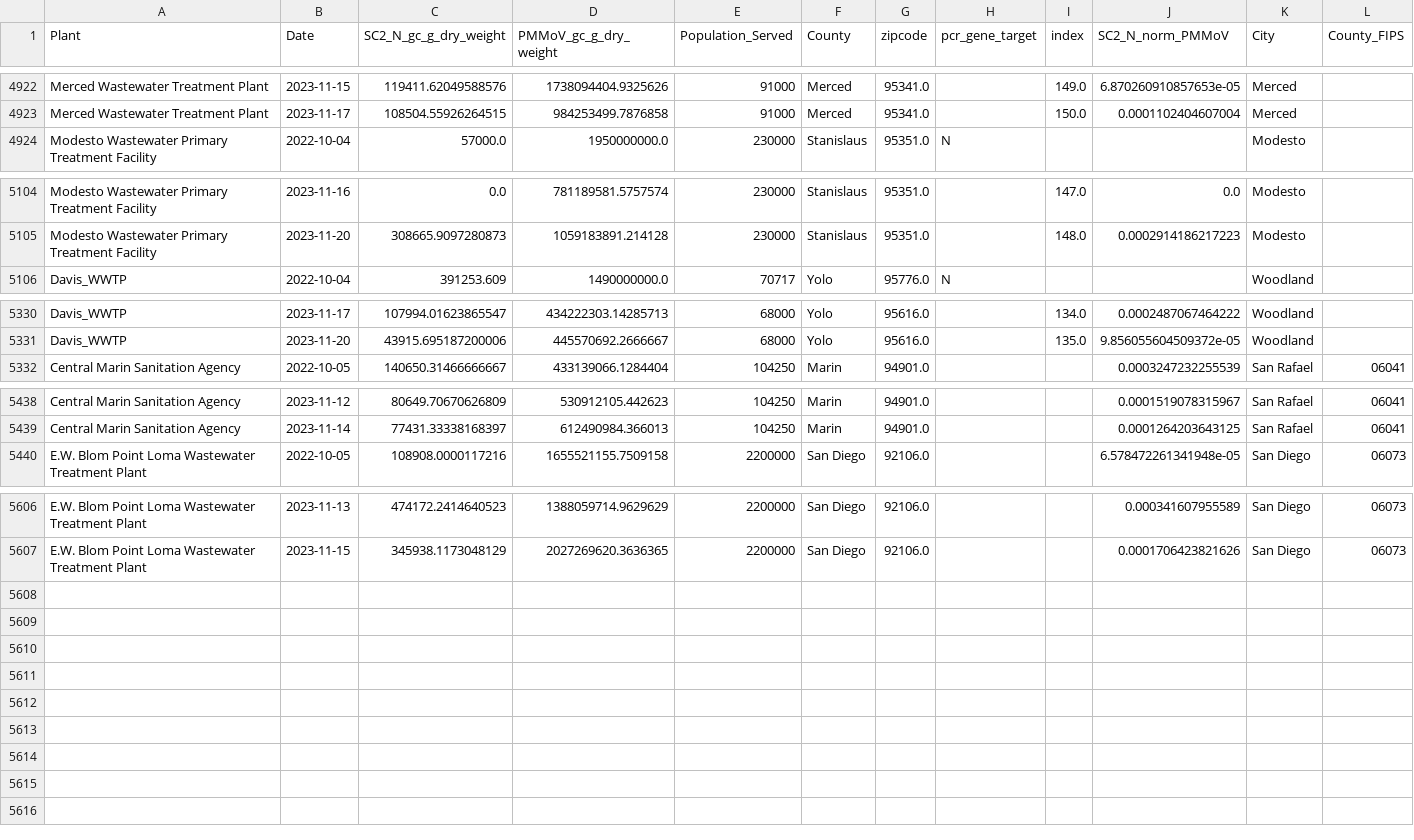
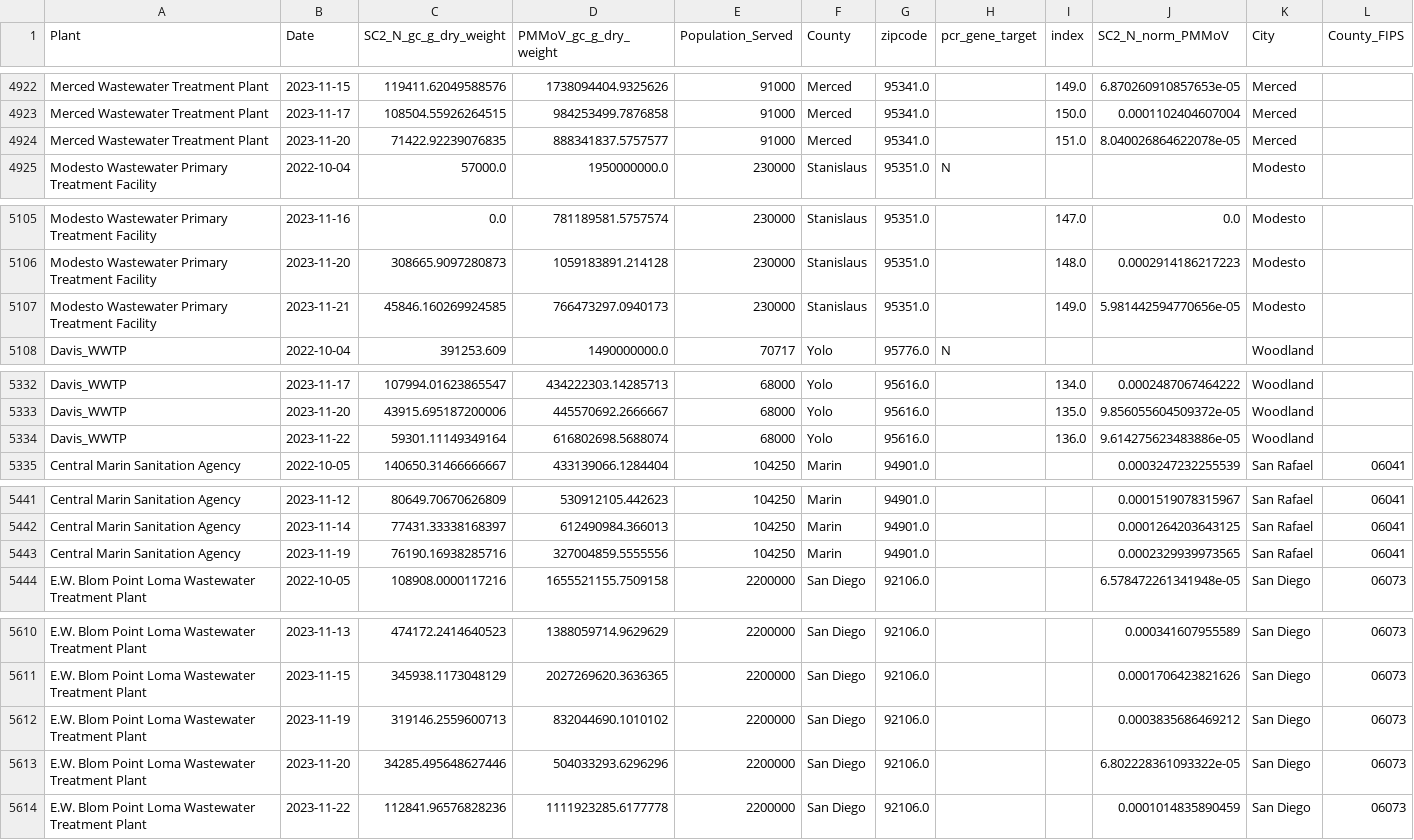
Before and after one commit to mdazatorres/Rt_COVID19_CA_counties_CALCAT, a CSV file: data/data_ww_cdph_scan_county.csv, drawn as a sheet; only a part is shown, gaps mark what is left out; the diff names each change by its address in the sheet, - before the commit and + after, or states it on an @@ line.

```diff
--- a/data/data_ww_cdph_scan_county.csv
+++ b/data/data_ww_cdph_scan_county.csv
+row 4924: Merced Wastewater Treatment Plant | 2023-11-20 | 71422.92239076835 | 888341837.5757577 | 91000 | Merced | 95341.0 |  | 151.0 | 8.040026864622078e-05 | Merced
+row 5107: Modesto Wastewater Primary Treatment Facility | 2023-11-21 | 45846.160269924585 | 766473297.0940173 | 230000 | Stanislaus | 95351.0 |  | 149.0 | 5.981442594770656e-05 | Modesto
+row 5334: Davis_WWTP | 2023-11-22 | 59301.11149349164 | 616802698.5688074 | 68000 | Yolo | 95616.0 |  | 136.0 | 9.614275623483886e-05 | Woodland
+row 5443: Central Marin Sanitation Agency | 2023-11-19 | 76190.16938285716 | 327004859.5555556 | 104250 | Marin | 94901.0 |  |  | 0.0002329939973565 | San Rafael | 06041
+row 5612: E.W. Blom Point Loma Wastewater Treatment Plant | 2023-11-19 | 319146.2559600713 | 832044690.1010102 | 2200000 | San Diego | 92106.0 |  |  | 0.0003835686469212 | San Diego | 06073
+row 5613: E.W. Blom Point Loma Wastewater Treatment Plant | 2023-11-20 | 34285.495648627446 | 504033293.6296296 | 2200000 | San Diego | 92106.0 |  |  | 6.802228361093322e-05 | San Diego | 06073
+row 5614: E.W. Blom Point Loma Wastewater Treatment Plant | 2023-11-22 | 112841.96576828236 | 1111923285.6177778 | 2200000 | San Diego | 92106.0 |  |  | 0.0001014835890459 | San Diego | 06073
```
Also changed, not shown: data/ww_cases_daily.csv, output_CALCAT/Marin_Rt.csv, 55 other files.
